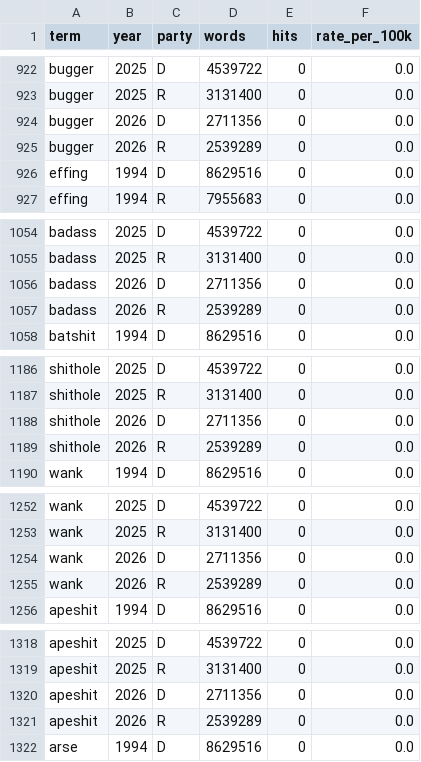
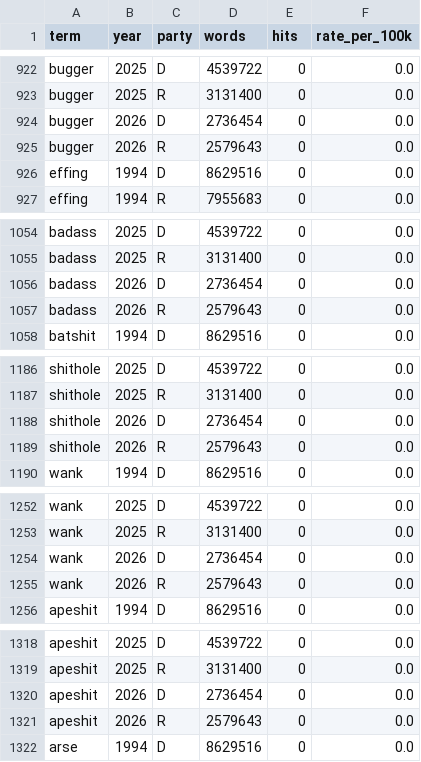
Before and after one commit to hanshanley/congressional_record, a CSV file: site/figures/profanity_terms/codebook_timeseries.csv, drawn as a sheet; only a part is shown, gaps mark what is left out; the diff covers the shown part only.

```diff
--- a/site/figures/profanity_terms/codebook_timeseries.csv
+++ b/site/figures/profanity_terms/codebook_timeseries.csv
@@ -923,4 +923,4 @@ bugger,2025,D,4539722,0,0.0
 bugger,2025,R,3131400,0,0.0
-bugger,2026,D,2711356,0,0.0
-bugger,2026,R,2539289,0,0.0
+bugger,2026,D,2736454,0,0.0
+bugger,2026,R,2579643,0,0.0
 effing,1994,D,8629516,0,0.0
@@ -1055,4 +1055,4 @@ badass,2025,D,4539722,0,0.0
 badass,2025,R,3131400,0,0.0
-badass,2026,D,2711356,0,0.0
-badass,2026,R,2539289,0,0.0
+badass,2026,D,2736454,0,0.0
+badass,2026,R,2579643,0,0.0
 batshit,1994,D,8629516,0,0.0
@@ -1187,4 +1187,4 @@ shithole,2025,D,4539722,0,0.0
 shithole,2025,R,3131400,0,0.0
-shithole,2026,D,2711356,0,0.0
-shithole,2026,R,2539289,0,0.0
+shithole,2026,D,2736454,0,0.0
+shithole,2026,R,2579643,0,0.0
 wank,1994,D,8629516,0,0.0
@@ -1253,4 +1253,4 @@ wank,2025,D,4539722,0,0.0
 wank,2025,R,3131400,0,0.0
-wank,2026,D,2711356,0,0.0
-wank,2026,R,2539289,0,0.0
+wank,2026,D,2736454,0,0.0
+wank,2026,R,2579643,0,0.0
 apeshit,1994,D,8629516,0,0.0
@@ -1319,4 +1319,4 @@ apeshit,2025,D,4539722,0,0.0
 apeshit,2025,R,3131400,0,0.0
-apeshit,2026,D,2711356,0,0.0
-apeshit,2026,R,2539289,0,0.0
+apeshit,2026,D,2736454,0,0.0
+apeshit,2026,R,2579643,0,0.0
 arse,1994,D,8629516,0,0.0
```
Also changed, not shown: 170 edited cells elsewhere in this file, outputs/figures/profanity_terms/codebook_timeseries.csv, outputs/figures/profanity_terms/timeseries.csv, 46 other files.
